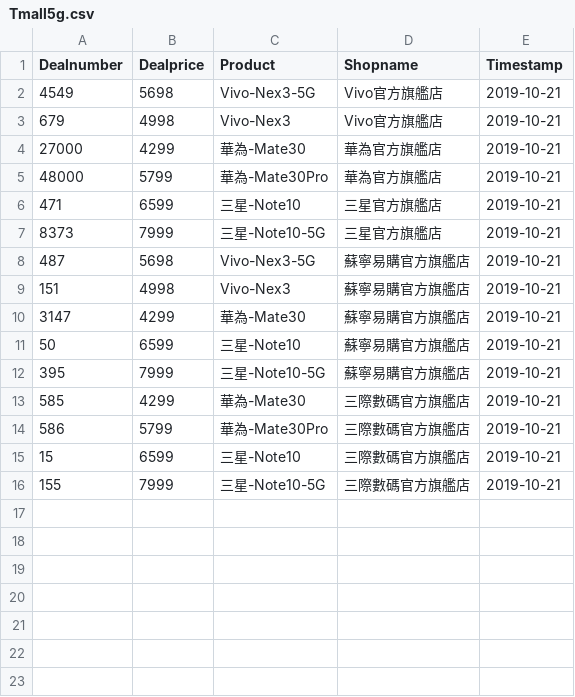
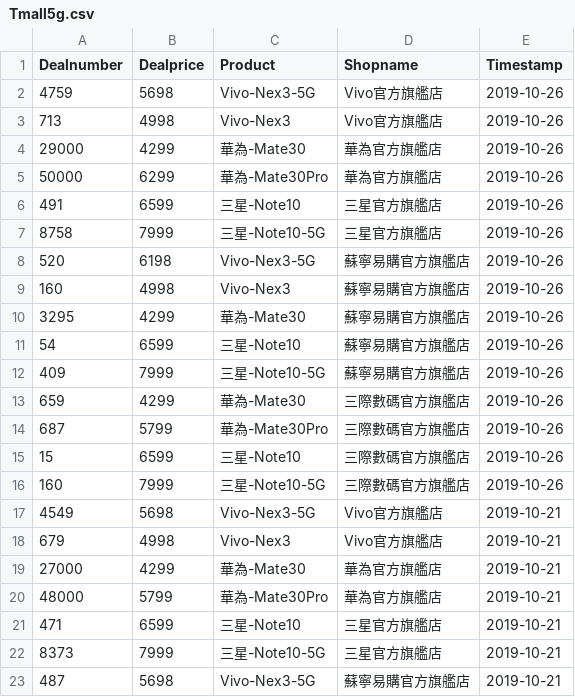
Before and after one commit to b9907051/iphone, a CSV file: static/data/Tmall5g.csv, drawn as a sheet; only a part is shown; the shorter side is filled out with more unchanged rows; the diff names each change by its address in the sheet, - before the commit and + after, or states it on an @@ line.

```diff
--- a/static/data/Tmall5g.csv
+++ b/static/data/Tmall5g.csv
+row 2: 4759 | 5698 | Vivo-Nex3-5G | Vivo官方旗艦店 | 2019-10-26
+row 3: 713 | 4998 | Vivo-Nex3 | Vivo官方旗艦店 | 2019-10-26
+row 4: 29000 | 4299 | 華為-Mate30 | 華為官方旗艦店 | 2019-10-26
+row 5: 50000 | 6299 | 華為-Mate30Pro | 華為官方旗艦店 | 2019-10-26
+row 6: 491 | 6599 | 三星-Note10 | 三星官方旗艦店 | 2019-10-26
+row 7: 8758 | 7999 | 三星-Note10-5G | 三星官方旗艦店 | 2019-10-26
+row 8: 520 | 6198 | Vivo-Nex3-5G | 蘇寧易購官方旗艦店 | 2019-10-26
+row 9: 160 | 4998 | Vivo-Nex3 | 蘇寧易購官方旗艦店 | 2019-10-26
+row 10: 3295 | 4299 | 華為-Mate30 | 蘇寧易購官方旗艦店 | 2019-10-26
+row 11: 54 | 6599 | 三星-Note10 | 蘇寧易購官方旗艦店 | 2019-10-26
+row 12: 409 | 7999 | 三星-Note10-5G | 蘇寧易購官方旗艦店 | 2019-10-26
+row 13: 659 | 4299 | 華為-Mate30 | 三際數碼官方旗艦店 | 2019-10-26
+row 14: 687 | 5799 | 華為-Mate30Pro | 三際數碼官方旗艦店 | 2019-10-26
+row 15: 15 | 6599 | 三星-Note10 | 三際數碼官方旗艦店 | 2019-10-26
+row 16: 160 | 7999 | 三星-Note10-5G | 三際數碼官方旗艦店 | 2019-10-26
```
Also changed, not shown: static/data/Zhongguancun.csv, 8 other files.
